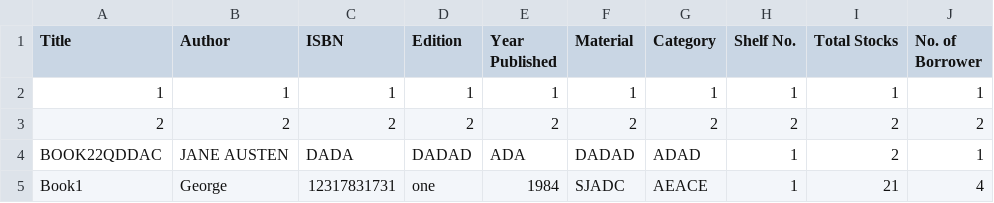
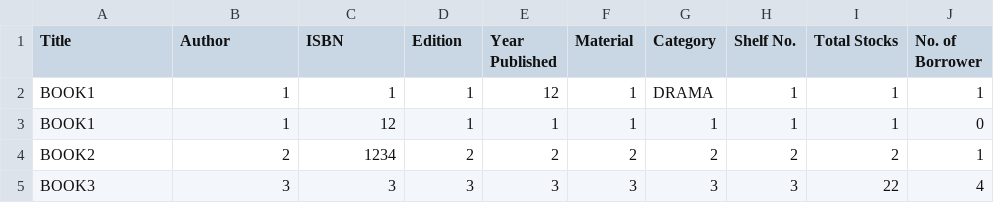
Before and after one commit to ms-hollow/PL-LIBRARY-SYSTEM-PYTHON, a CSV file: build/bookRecords.csv, drawn as a sheet.

```diff
--- a/build/bookRecords.csv
+++ b/build/bookRecords.csv
@@ -1,5 +1,5 @@
 Title,Author,ISBN,Edition,Year Published,Material,Category,Shelf No.,Total Stocks,No. of Borrower
-1,1,1,1,1,1,1,1,1,1
-2,2,2,2,2,2,2,2,2,2
-BOOK22QDDAC,JANE AUSTEN,DADA,DADAD,ADA,DADAD,ADAD,1,2,1
-Book1,George,12317831731,one,1984,SJADC,AEACE,1,21,4
+BOOK1,1,1,1,12,1,DRAMA,1,1,1
+BOOK1,1,12,1,1,1,1,1,1,0
+BOOK2,2,1234,2,2,2,2,2,2,1
+BOOK3,3,3,3,3,3,3,3,22,4
```
Also changed, not shown: 17 other files.
